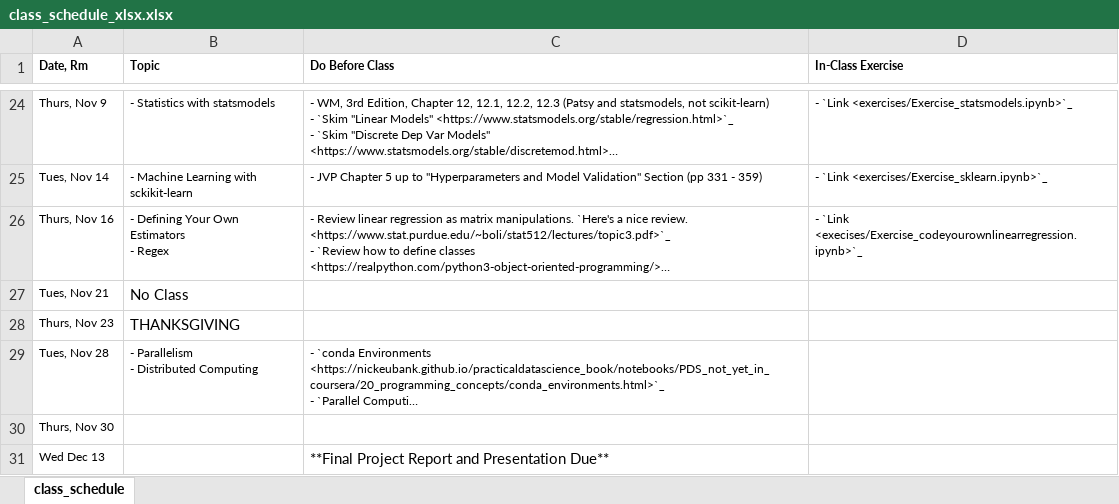
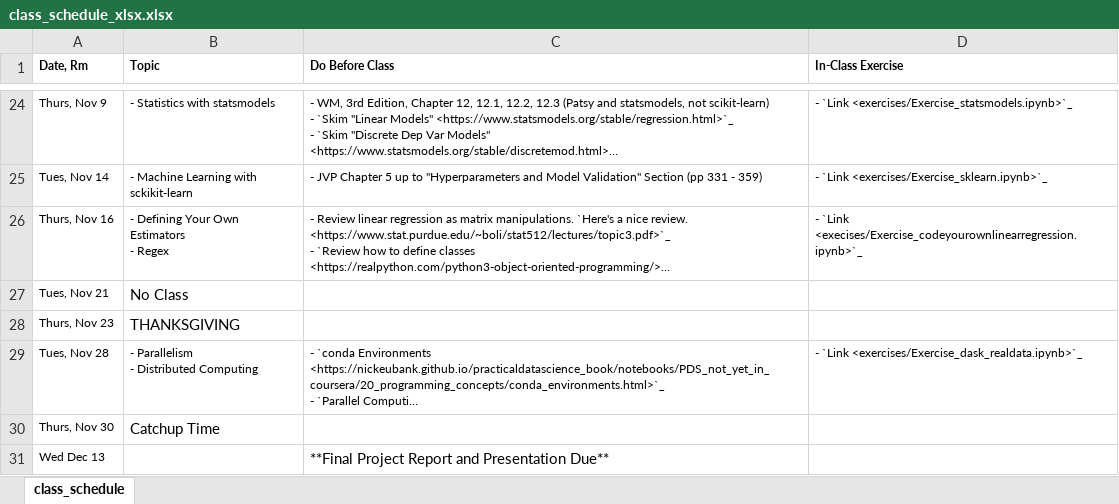
Before and after one commit to nickeubank/practicaldatascience_class, an Excel workbook: source/class_schedule_xlsx.xlsx, sheet class_schedule, drawn as a sheet; only a part is shown, gaps mark what is left out; long unchanged cells end in …; values as stored, in another font and other column widths than the file's, no borders; the diff names each change by its address in the sheet, - before the commit and + after, or states it on an @@ line.

Commit message:
update ex link for dask

```diff
--- a/source/class_schedule_xlsx.xlsx (sheet class_schedule)
+++ b/source/class_schedule_xlsx.xlsx (sheet class_schedule)
-D29 (In-Class Exercise): (empty)
+D29 (In-Class Exercise): - `Link <exercises/Exercise_dask_realdata.ipynb>`_
-B30 (Topic): (empty)
+B30 (Topic): Catchup Time
```
Also changed, not shown: 18 other files.
